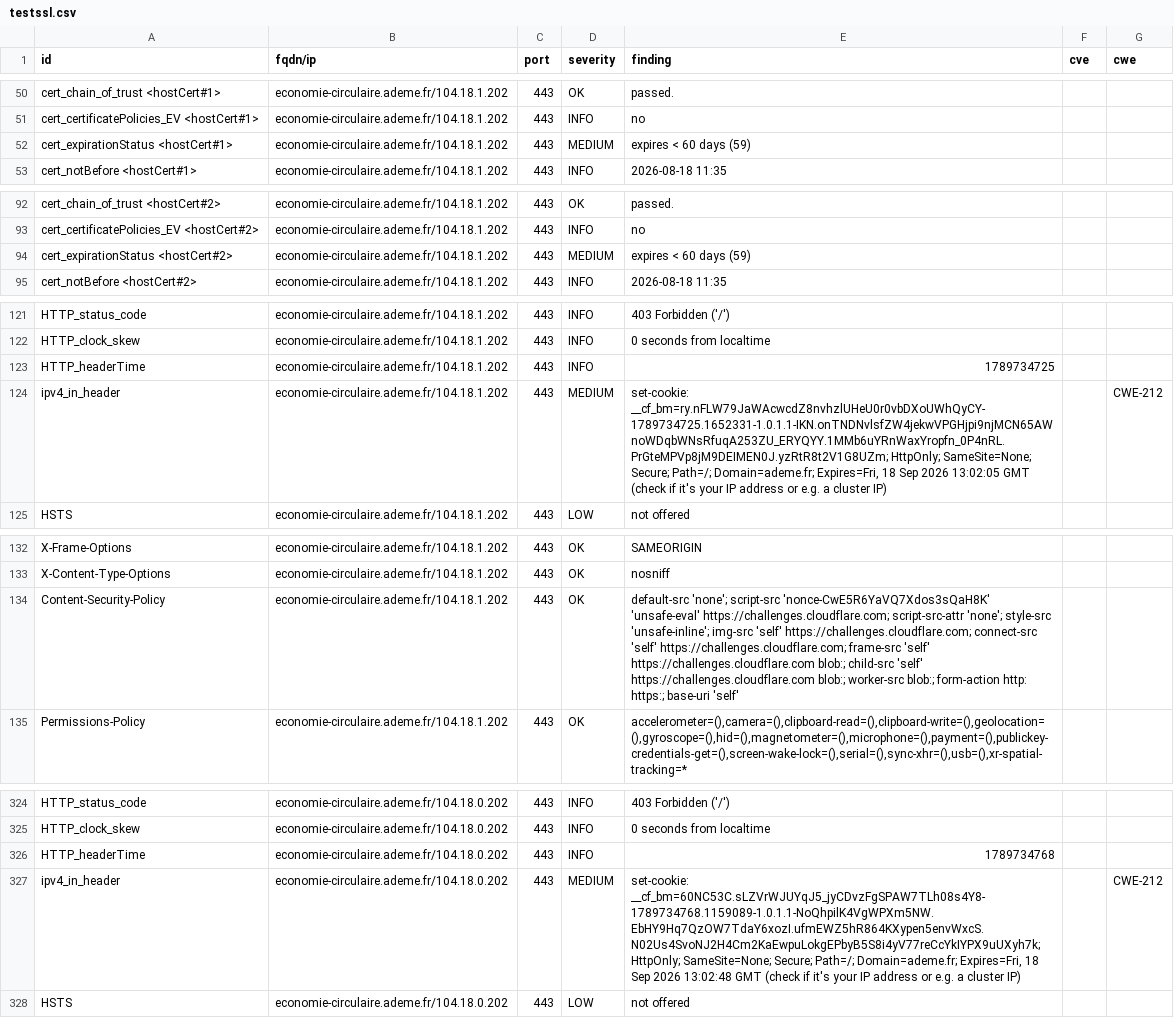
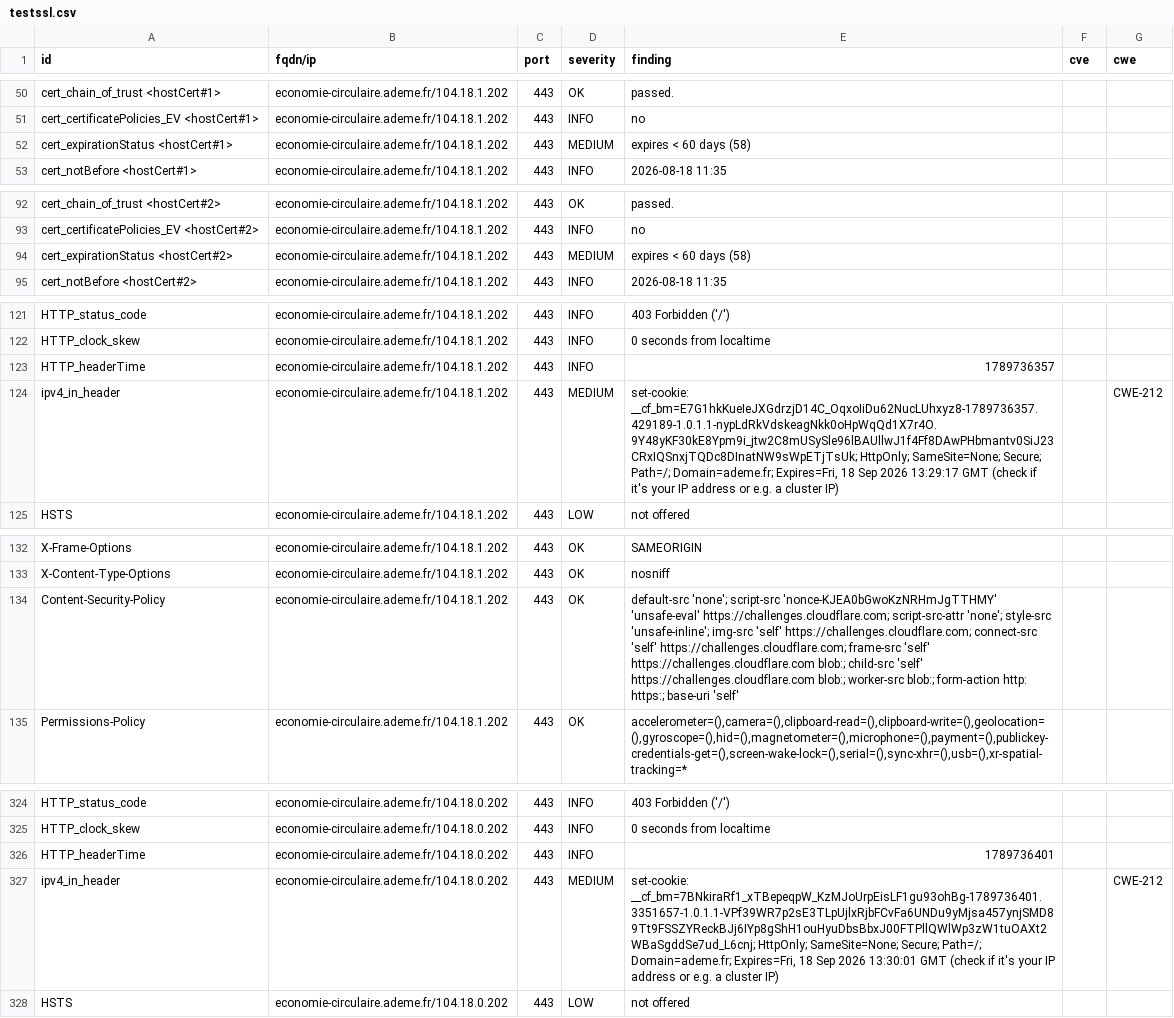
Before and after one commit to luciefoulhac/dashlord, a CSV file: results/aHR0cHM6Ly9lY29ub21pZS1jaXJjdWxhaXJlLmFkZW1lLmZy/testssl.csv, drawn as a sheet; only a part is shown, gaps mark what is left out; the diff covers the shown part only.

```diff
--- a/results/aHR0cHM6Ly9lY29ub21pZS1jaXJjdWxhaXJlLmFkZW1lLmZy/testssl.csv
+++ b/results/aHR0cHM6Ly9lY29ub21pZS1jaXJjdWxhaXJlLmFkZW1lLmZy/testssl.csv
@@ -51,3 +51,3 @@
 "cert_certificatePolicies_EV <hostCert#1>","economie-circulaire.ademe.fr/104.18.1.202","443","INFO","no","",""
-"cert_expirationStatus <hostCert#1>","economie-circulaire.ademe.fr/104.18.1.202","443","MEDIUM","expires < 60 days (59)","",""
+"cert_expirationStatus <hostCert#1>","economie-circulaire.ademe.fr/104.18.1.202","443","MEDIUM","expires < 60 days (58)","",""
 "cert_notBefore <hostCert#1>","economie-circulaire.ademe.fr/104.18.1.202","443","INFO","2026-08-18 11:35","",""
@@ -93,3 +93,3 @@
 "cert_certificatePolicies_EV <hostCert#2>","economie-circulaire.ademe.fr/104.18.1.202","443","INFO","no","",""
-"cert_expirationStatus <hostCert#2>","economie-circulaire.ademe.fr/104.18.1.202","443","MEDIUM","expires < 60 days (59)","",""
+"cert_expirationStatus <hostCert#2>","economie-circulaire.ademe.fr/104.18.1.202","443","MEDIUM","expires < 60 days (58)","",""
 "cert_notBefore <hostCert#2>","economie-circulaire.ademe.fr/104.18.1.202","443","INFO","2026-08-18 11:35","",""
@@ -122,4 +122,4 @@
 "HTTP_clock_skew","economie-circulaire.ademe.fr/104.18.1.202","443","INFO","0 seconds from localtime","",""
-"HTTP_headerTime","economie-circulaire.ademe.fr/104.18.1.202","443","INFO","1789734725","",""
-"ipv4_in_header","economie-circulaire.ademe.fr/104.18.1.202","443","MEDIUM","set-cookie: __cf_bm=ry.nFLW79JaWAcwcdZ8nvhzlUHeU0r0vbDXoUWhQyCY-1789734725.1652331-1.0.1.1-IKN.onTNDNvlsfZW4jekwVPGHjpi9njMCN65AWnoWDqbWNsRfuqA253ZU_ERYQYY.1MMb6uYRnWaxYropfn_0P4nRL.PrGteMPVp8jM9DEIMEN0J.yzRtR8t2V1G8UZm; HttpOnly; SameSite=None; Secure; Path=/; Domain=ademe.fr; Expires=Fri, 18 Sep 2026 13:02:05 GMT (check if it's your IP address or e.g. a cluster IP)","","CWE-212"
+"HTTP_headerTime","economie-circulaire.ademe.fr/104.18.1.202","443","INFO","1789736357","",""
+"ipv4_in_header","economie-circulaire.ademe.fr/104.18.1.202","443","MEDIUM","set-cookie: __cf_bm=E7G1hkKueIeJXGdrzjD14C_OqxoIiDu62NucLUhxyz8-1789736357.429189-1.0.1.1-nypLdRkVdskeagNkk0oHpWqQd1X7r4O.9Y48yKF30kE8Ypm9i_jtw2C8mUSySle96lBAUllwJ1f4Ff8DAwPHbmantv0SiJ23CRxIQSnxjTQDc8DInatNW9sWpETjTsUk; HttpOnly; SameSite=None; Secure; Path=/; Domain=ademe.fr; Expires=Fri, 18 Sep 2026 13:29:17 GMT (check if it's your IP address or e.g. a cluster IP)","","CWE-212"
 "HSTS","economie-circulaire.ademe.fr/104.18.1.202","443","LOW","not offered","",""
@@ -133,3 +133,3 @@
 "X-Content-Type-Options","economie-circulaire.ademe.fr/104.18.1.202","443","OK","nosniff","",""
-"Content-Security-Policy","economie-circulaire.ademe.fr/104.18.1.202","443","OK","default-src 'none'; script-src 'nonce-CwE5R6YaVQ7Xdos3sQaH8K' 'unsafe-eval' https://challenges.cloudflare.com; script-src-attr 'none'; style-src 'unsafe-inline'; img-src 'self' https://challenges.cloudflare.com; connect-src 'self' https://challenges.cloudflare.com; frame-src 'self' https://challenges.cloudflare.com blob:; child-src 'self' https://challenges.cloudflare.com blob:; worker-src blob:; form-action http: https:; base-uri 'self'","",""
+"Content-Security-Policy","economie-circulaire.ademe.fr/104.18.1.202","443","OK","default-src 'none'; script-src 'nonce-KJEA0bGwoKzNRHmJgTTHMY' 'unsafe-eval' https://challenges.cloudflare.com; script-src-attr 'none'; style-src 'unsafe-inline'; img-src 'self' https://challenges.cloudflare.com; connect-src 'self' https://challenges.cloudflare.com; frame-src 'self' https://challenges.cloudflare.com blob:; child-src 'self' https://challenges.cloudflare.com blob:; worker-src blob:; form-action http: https:; base-uri 'self'","",""
 "Permissions-Policy","economie-circulaire.ademe.fr/104.18.1.202","443","OK","accelerometer=(),camera=(),clipboard-read=(),clipboard-write=(),geolocation=(),gyroscope=(),hid=(),magnetometer=(),microphone=(),payment=(),publickey-credentials-get=(),screen-wake-lock=(),serial=(),sync-xhr=(),usb=(),xr-spatial-tracking=*","",""
@@ -325,4 +325,4 @@
 "HTTP_clock_skew","economie-circulaire.ademe.fr/104.18.0.202","443","INFO","0 seconds from localtime","",""
-"HTTP_headerTime","economie-circulaire.ademe.fr/104.18.0.202","443","INFO","1789734768","",""
-"ipv4_in_header","economie-circulaire.ademe.fr/104.18.0.202","443","MEDIUM","set-cookie: __cf_bm=60NC53C.sLZVrWJUYqJ5_jyCDvzFgSPAW7TLh08s4Y8-1789734768.1159089-1.0.1.1-NoQhpilK4VgWPXm5NW.EbHY9Hq7QzOW7TdaY6xozI.ufmEWZ5hR864KXypen5envWxcS.N02Us4SvoNJ2H4Cm2KaEwpuLokgEPbyB5S8i4yV77reCcYkIYPX9uUXyh7k; HttpOnly; SameSite=None; Secure; Path=/; Domain=ademe.fr; Expires=Fri, 18 Sep 2026 13:02:48 GMT (check if it's your IP address or e.g. a cluster IP)","","CWE-212"
+"HTTP_headerTime","economie-circulaire.ademe.fr/104.18.0.202","443","INFO","1789736401","",""
+"ipv4_in_header","economie-circulaire.ademe.fr/104.18.0.202","443","MEDIUM","set-cookie: __cf_bm=7BNkiraRf1_xTBepeqpW_KzMJoUrpEisLF1gu93ohBg-1789736401.3351657-1.0.1.1-VPf39WR7p2sE3TLpUjlxRjbFCvFa6UNDu9yMjsa457ynjSMD89Tt9FSSZYReckBJj6IYp8gShH1ouHyuDbsBbxJ00FTPllQWlWp3zW1tuOAXt2WBaSgddSe7ud_L6cnj; HttpOnly; SameSite=None; Secure; Path=/; Domain=ademe.fr; Expires=Fri, 18 Sep 2026 13:30:01 GMT (check if it's your IP address or e.g. a cluster IP)","","CWE-212"
 "HSTS","economie-circulaire.ademe.fr/104.18.0.202","443","LOW","not offered","",""
```
Also changed, not shown: 3 edited cells elsewhere in this file, 6 other files.
